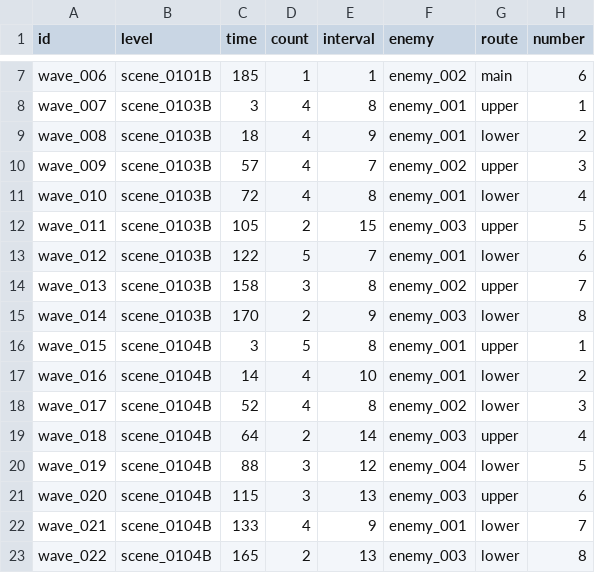
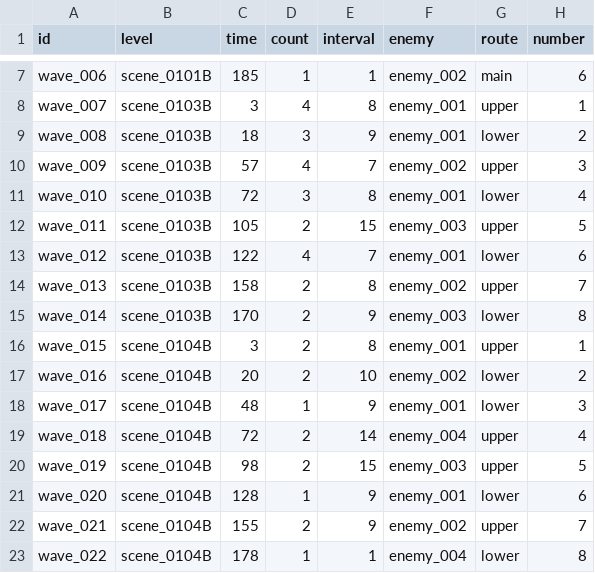
Before and after one commit to vitalight/Star-World-V3, a CSV file: content/campaign/waves.csv, drawn as a sheet; only a part is shown, gaps mark what is left out; the diff covers the shown part only.

```diff
--- a/content/campaign/waves.csv
+++ b/content/campaign/waves.csv
@@ -8,16 +8,16 @@ wave_006,scene_0101B,185,1,1,enemy_002,main,6
 wave_007,scene_0103B,3,4,8,enemy_001,upper,1
-wave_008,scene_0103B,18,4,9,enemy_001,lower,2
+wave_008,scene_0103B,18,3,9,enemy_001,lower,2
 wave_009,scene_0103B,57,4,7,enemy_002,upper,3
-wave_010,scene_0103B,72,4,8,enemy_001,lower,4
+wave_010,scene_0103B,72,3,8,enemy_001,lower,4
 wave_011,scene_0103B,105,2,15,enemy_003,upper,5
-wave_012,scene_0103B,122,5,7,enemy_001,lower,6
-wave_013,scene_0103B,158,3,8,enemy_002,upper,7
+wave_012,scene_0103B,122,4,7,enemy_001,lower,6
+wave_013,scene_0103B,158,2,8,enemy_002,upper,7
 wave_014,scene_0103B,170,2,9,enemy_003,lower,8
-wave_015,scene_0104B,3,5,8,enemy_001,upper,1
-wave_016,scene_0104B,14,4,10,enemy_001,lower,2
-wave_017,scene_0104B,52,4,8,enemy_002,lower,3
-wave_018,scene_0104B,64,2,14,enemy_003,upper,4
-wave_019,scene_0104B,88,3,12,enemy_004,lower,5
-wave_020,scene_0104B,115,3,13,enemy_003,upper,6
-wave_021,scene_0104B,133,4,9,enemy_001,lower,7
-wave_022,scene_0104B,165,2,13,enemy_003,lower,8
+wave_015,scene_0104B,3,2,8,enemy_001,upper,1
+wave_016,scene_0104B,20,2,10,enemy_002,lower,2
+wave_017,scene_0104B,48,1,9,enemy_001,lower,3
+wave_018,scene_0104B,72,2,14,enemy_004,upper,4
+wave_019,scene_0104B,98,2,15,enemy_003,upper,5
+wave_020,scene_0104B,128,1,9,enemy_001,lower,6
+wave_021,scene_0104B,155,2,9,enemy_002,upper,7
+wave_022,scene_0104B,178,1,1,enemy_004,lower,8
```
Also changed, not shown: 12 added rows and 22 edited cells elsewhere in this file, content/campaign/levels.csv, 26 other files.
